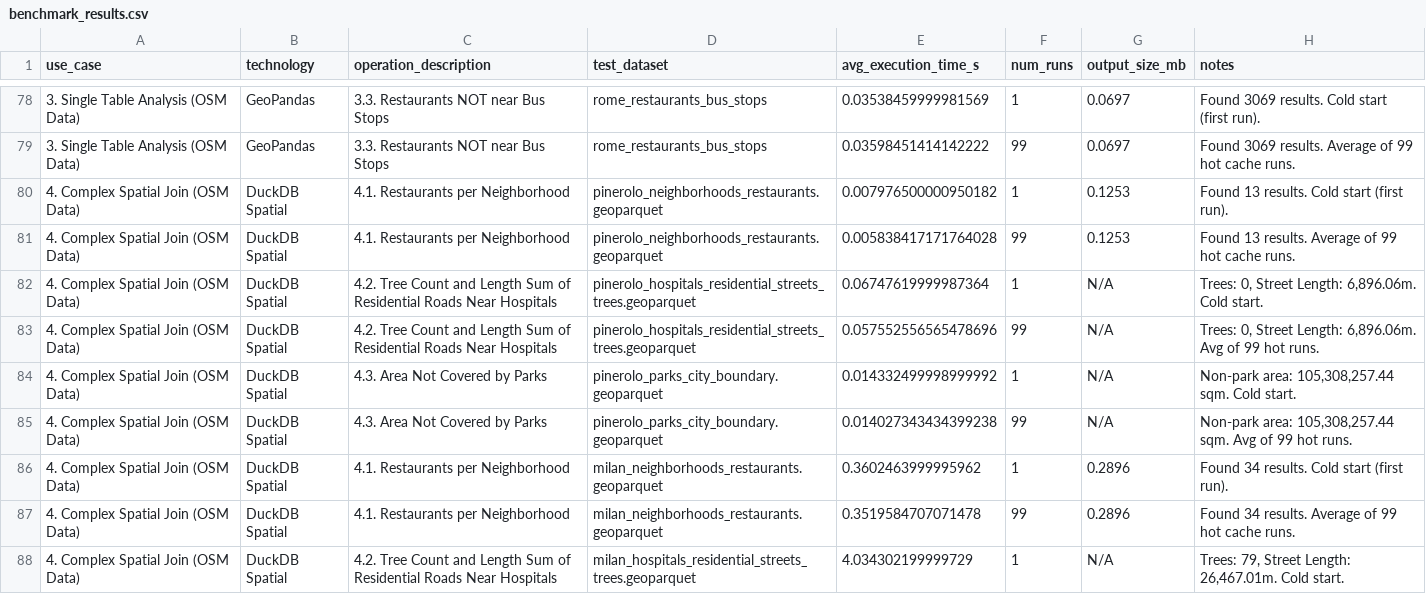
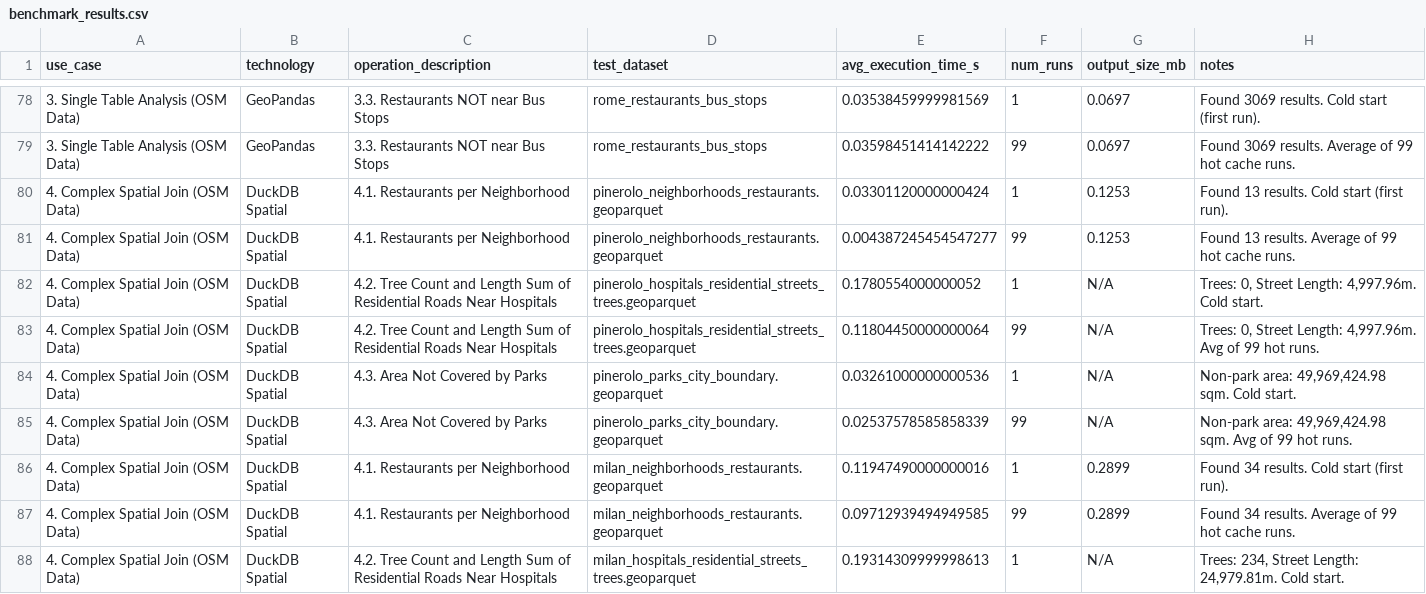
Before and after one commit to dimuzzo/testing-project, a CSV file: UseCasesManagement/results/benchmark_results.csv, drawn as a sheet; only a part is shown, gaps mark what is left out; the diff covers the shown part only.

Commit message:
Changed the old results with the one obtained by putting the correct source CRS. Noticed that even the runs benefited from this adjustment as they took less time to compute.

```diff
--- a/UseCasesManagement/results/benchmark_results.csv
+++ b/UseCasesManagement/results/benchmark_results.csv
@@ -79,10 +79,10 @@ use_case,technology,operation_description,test_dataset,avg_execution_time_s,num_
 3. Single Table Analysis (OSM Data),GeoPandas,3.3. Restaurants NOT near Bus Stops,rome_restaurants_bus_stops,0.03598451414142222,99,0.0697,Found 3069 results. Average of 99 hot cache runs.
-4. Complex Spatial Join (OSM Data),DuckDB Spatial,4.1. Restaurants per Neighborhood,pinerolo_neighborhoods_restaurants.geoparquet,0.007976500000950182,1,0.1253,Found 13 results. Cold start (first run).
-4. Complex Spatial Join (OSM Data),DuckDB Spatial,4.1. Restaurants per Neighborhood,pinerolo_neighborhoods_restaurants.geoparquet,0.005838417171764028,99,0.1253,Found 13 results. Average of 99 hot cache runs.
-4. Complex Spatial Join (OSM Data),DuckDB Spatial,4.2. Tree Count and Length Sum of Residential Roads Near Hospitals,pinerolo_hospitals_residential_streets_trees.geoparquet,0.06747619999987364,1,N/A,"Trees: 0, Street Length: 6,896.06m. Cold start."
-4. Complex Spatial Join (OSM Data),DuckDB Spatial,4.2. Tree Count and Length Sum of Residential Roads Near Hospitals,pinerolo_hospitals_residential_streets_trees.geoparquet,0.057552556565478696,99,N/A,"Trees: 0, Street Length: 6,896.06m. Avg of 99 hot runs."
-4. Complex Spatial Join (OSM Data),DuckDB Spatial,4.3. Area Not Covered by Parks,pinerolo_parks_city_boundary.geoparquet,0.014332499998999992,1,N/A,"Non-park area: 105,308,257.44 sqm. Cold start."
-4. Complex Spatial Join (OSM Data),DuckDB Spatial,4.3. Area Not Covered by Parks,pinerolo_parks_city_boundary.geoparquet,0.014027343434399238,99,N/A,"Non-park area: 105,308,257.44 sqm. Avg of 99 hot runs."
-4. Complex Spatial Join (OSM Data),DuckDB Spatial,4.1. Restaurants per Neighborhood,milan_neighborhoods_restaurants.geoparquet,0.3602463999995962,1,0.2896,Found 34 results. Cold start (first run).
-4. Complex Spatial Join (OSM Data),DuckDB Spatial,4.1. Restaurants per Neighborhood,milan_neighborhoods_restaurants.geoparquet,0.3519584707071478,99,0.2896,Found 34 results. Average of 99 hot cache runs.
-4. Complex Spatial Join (OSM Data),DuckDB Spatial,4.2. Tree Count and Length Sum of Residential Roads Near Hospitals,milan_hospitals_residential_streets_trees.geoparquet,4.034302199999729,1,N/A,"Trees: 79, Street Length: 26,467.01m. Cold start."
+4. Complex Spatial Join (OSM Data),DuckDB Spatial,4.1. Restaurants per Neighborhood,pinerolo_neighborhoods_restaurants.geoparquet,0.03301120000000424,1,0.1253,Found 13 results. Cold start (first run).
+4. Complex Spatial Join (OSM Data),DuckDB Spatial,4.1. Restaurants per Neighborhood,pinerolo_neighborhoods_restaurants.geoparquet,0.004387245454547277,99,0.1253,Found 13 results. Average of 99 hot cache runs.
+4. Complex Spatial Join (OSM Data),DuckDB Spatial,4.2. Tree Count and Length Sum of Residential Roads Near Hospitals,pinerolo_hospitals_residential_streets_trees.geoparquet,0.1780554000000052,1,N/A,"Trees: 0, Street Length: 4,997.96m. Cold start."
+4. Complex Spatial Join (OSM Data),DuckDB Spatial,4.2. Tree Count and Length Sum of Residential Roads Near Hospitals,pinerolo_hospitals_residential_streets_trees.geoparquet,0.11804450000000064,99,N/A,"Trees: 0, Street Length: 4,997.96m. Avg of 99 hot runs."
+4. Complex Spatial Join (OSM Data),DuckDB Spatial,4.3. Area Not Covered by Parks,pinerolo_parks_city_boundary.geoparquet,0.03261000000000536,1,N/A,"Non-park area: 49,969,424.98 sqm. Cold start."
+4. Complex Spatial Join (OSM Data),DuckDB Spatial,4.3. Area Not Covered by Parks,pinerolo_parks_city_boundary.geoparquet,0.02537578585858339,99,N/A,"Non-park area: 49,969,424.98 sqm. Avg of 99 hot runs."
+4. Complex Spatial Join (OSM Data),DuckDB Spatial,4.1. Restaurants per Neighborhood,milan_neighborhoods_restaurants.geoparquet,0.11947490000000016,1,0.2899,Found 34 results. Cold start (first run).
+4. Complex Spatial Join (OSM Data),DuckDB Spatial,4.1. Restaurants per Neighborhood,milan_neighborhoods_restaurants.geoparquet,0.09712939494949585,99,0.2899,Found 34 results. Average of 99 hot cache runs.
+4. Complex Spatial Join (OSM Data),DuckDB Spatial,4.2. Tree Count and Length Sum of Residential Roads Near Hospitals,milan_hospitals_residential_streets_trees.geoparquet,0.19314309999998613,1,N/A,"Trees: 234, Street Length: 24,979.81m. Cold start."
```
Also changed, not shown: 18 edited cells elsewhere in this file.
